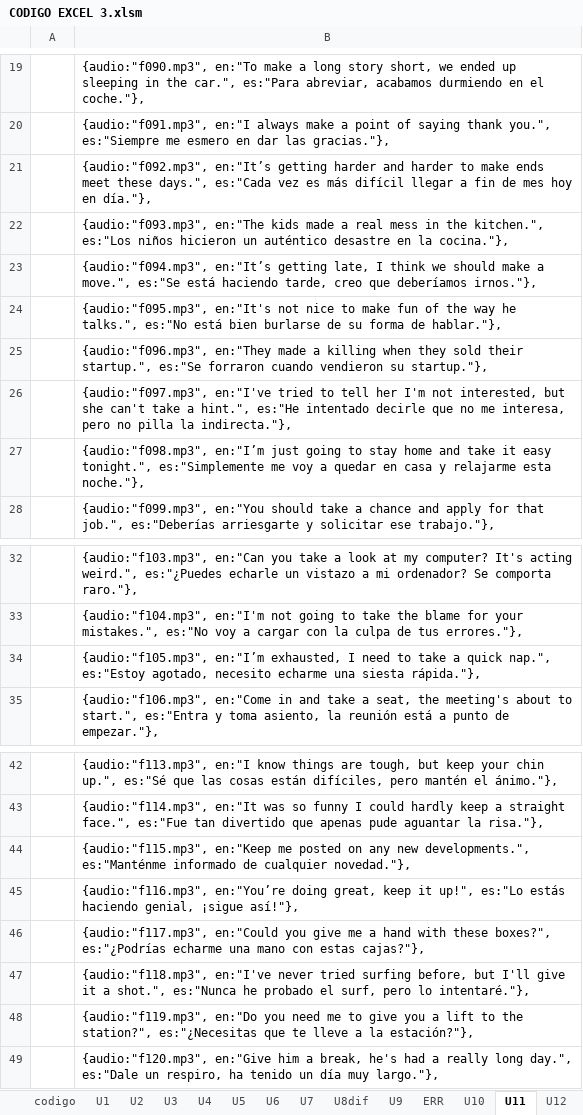
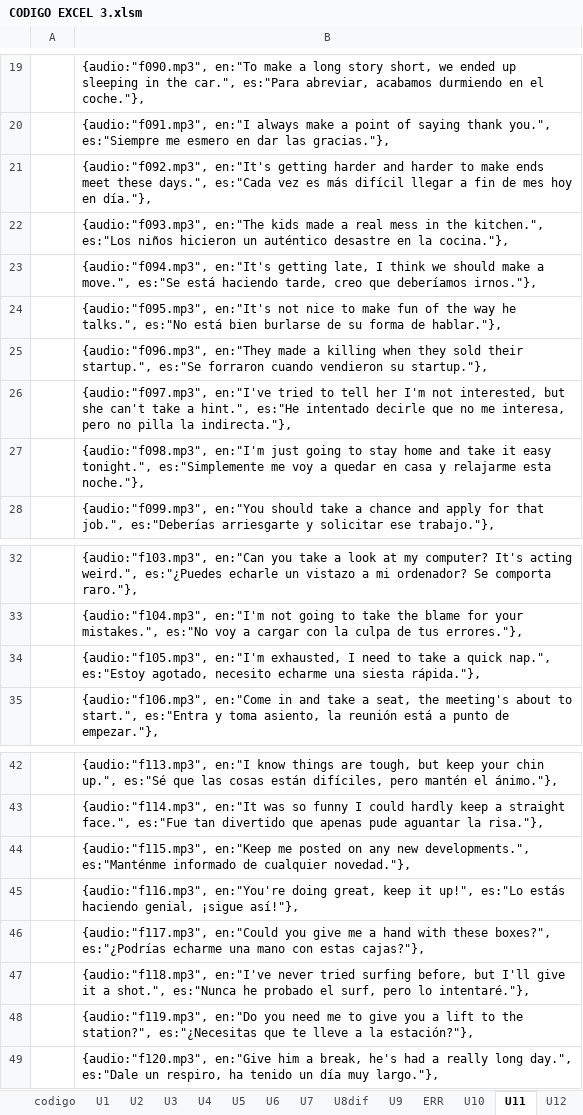
Before and after one commit to gretaclase2026/main, an Excel workbook: CODIGO EXCEL 3.xlsm, sheet U11, drawn as a sheet; only a part is shown, gaps mark what is left out; values as stored, in another font and other column widths than the file's, no borders; the diff names each change by its address in the sheet, - before the commit and + after, or states it on an @@ line.

```diff
--- a/CODIGO EXCEL 3.xlsm (sheet U11)
+++ b/CODIGO EXCEL 3.xlsm (sheet U11)
-B21: {audio:"f092.mp3", en:"It’s getting harder…
+B21: {audio:"f092.mp3", en:"It's getting harder…
-B23: {audio:"f094.mp3", en:"It’s getting late,…
+B23: {audio:"f094.mp3", en:"It's getting late,…
-B27: {audio:"f098.mp3", en:"I’m just going…
+B27: {audio:"f098.mp3", en:"I'm just going…
-B34: {audio:"f105.mp3", en:"I’m exhausted, I…
+B34: {audio:"f105.mp3", en:"I'm exhausted, I…
-B45: {audio:"f116.mp3", en:"You’re doing great,…
+B45: {audio:"f116.mp3", en:"You're doing great,…
```
Also changed, not shown: 1 other file.
